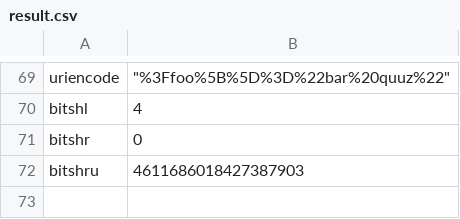
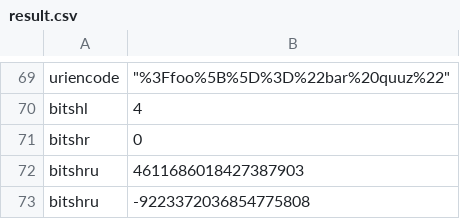
Before and after one commit to knowsys/nemo, a CSV file: resources/testcases/arithmetic/builtins/result.csv, drawn as a sheet; only a part is shown, gaps mark what is left out; the diff names each change by its address in the sheet, - before the commit and + after, or states it on an @@ line.

```diff
--- a/resources/testcases/arithmetic/builtins/result.csv
+++ b/resources/testcases/arithmetic/builtins/result.csv
+row 73: bitshru | -9223372036854775808
```
Also changed, not shown: 3 other files.
